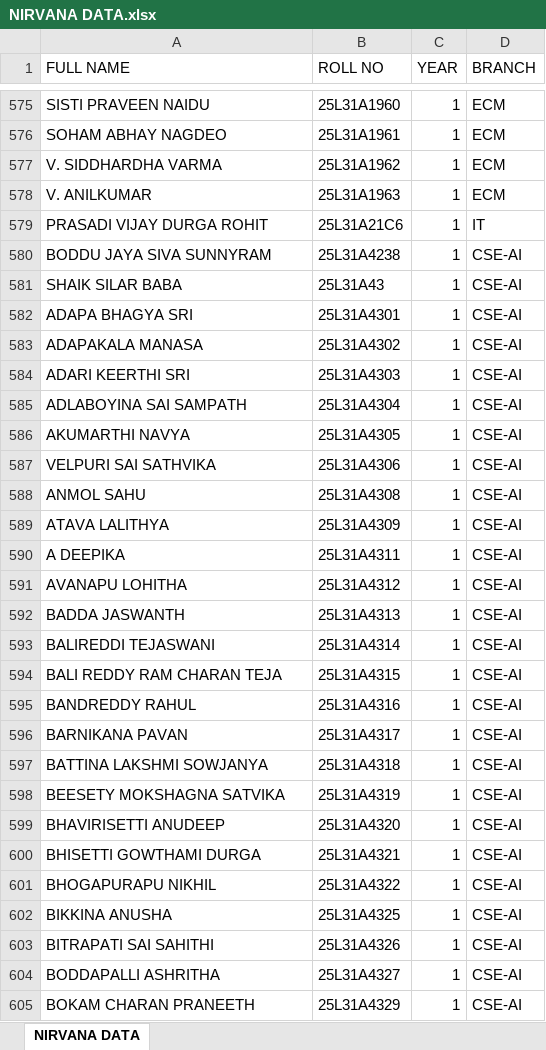
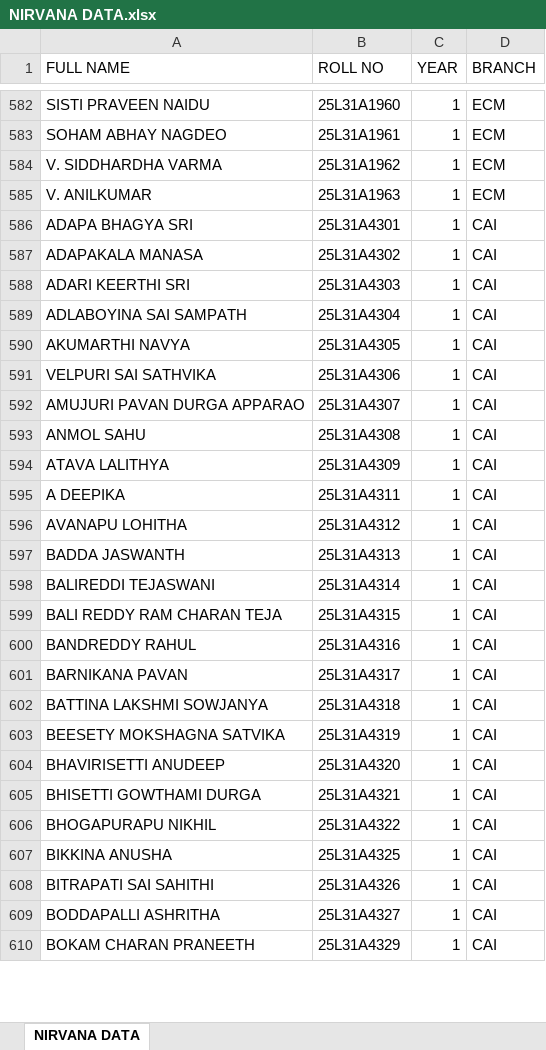
Before and after one commit to Govardhan1201/VIIT-MART, an Excel workbook: NIRVANA DATA.xlsx, sheet NIRVANA DATA, drawn as a sheet; only a part is shown, gaps mark what is left out; values as stored, in another font and other column widths than the file's, no cell formats; conditional formats not drawn; removed rows and columns are numbered as before the commit, all else as after; the diff covers the shown part only; the diff names each change by its address in the sheet, - before the commit and + after, or states it on an @@ line.

Commit message:
Data: Added NIRVANA DATA.xlsx for student auto-fill seeding

```diff
--- a/NIRVANA DATA.xlsx (sheet NIRVANA DATA)
+++ b/NIRVANA DATA.xlsx (sheet NIRVANA DATA)
-row 579: PRASADI VIJAY DURGA ROHIT | 25L31A21C6 | 1 | IT
-row 580: BODDU JAYA SIVA SUNNYRAM | 25L31A4238 | 1 | CSE-AI
-row 581: SHAIK SILAR BABA | 25L31A43 | 1 | CSE-AI
-D586:D591 (BRANCH): CSE-AI
+D586:D591 (BRANCH): CAI
+row 592: AMUJURI PAVAN DURGA APPARAO | 25L31A4307 | 1 | CAI
-D593:D610 (BRANCH): CSE-AI
+D593:D610 (BRANCH): CAI
```
Also changed, not shown: 21 added rows, 23 removed rows, 4 moved rows and 392 edited cells elsewhere in this sheet, cell formats.
